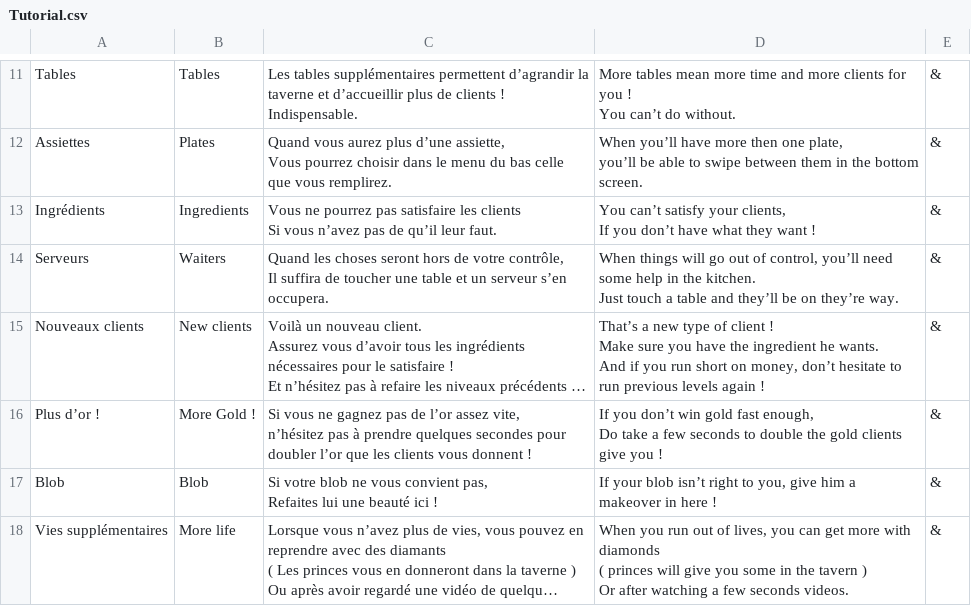
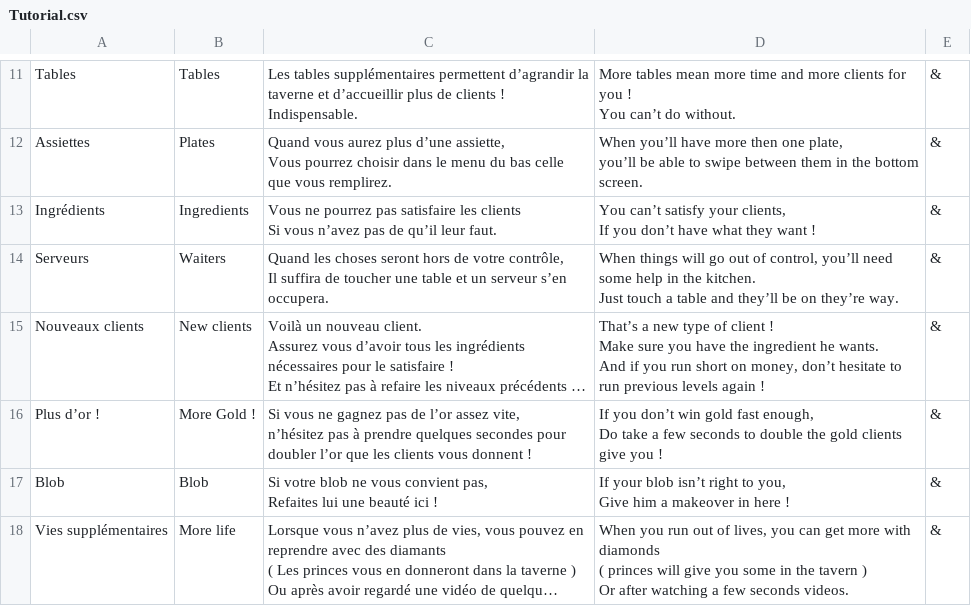
Before and after one commit to Gabylone/Bobby-Duck, a CSV file: BlobInn/Assets/Resources/Tutorial.csv, drawn as a sheet; only a part is shown, gaps mark what is left out; long unchanged cells end in …; ↵ is a line break in a cell; the diff names each change by its address in the sheet, - before the commit and + after, or states it on an @@ line.

```diff
--- a/BlobInn/Assets/Resources/Tutorial.csv
+++ b/BlobInn/Assets/Resources/Tutorial.csv
-D17: …to you, give him a…
+D17: …to you, ↵ Give him a…
```
Also changed, not shown: 19 other files.
